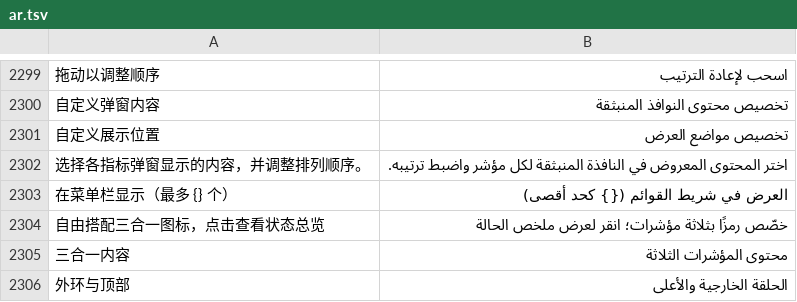
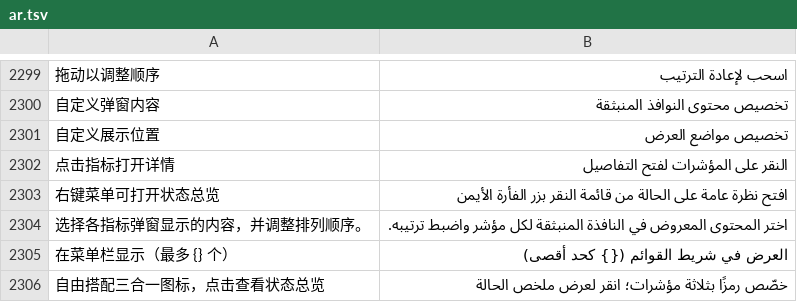
Before and after one commit to ysicing/XStats, a TSV file: Packages/XStatsKit/Sources/Localization/Resources/ar.tsv, drawn as a sheet; only a part is shown, gaps mark what is left out; the shorter side is filled out with more unchanged rows; the diff names each change by its address in the sheet, - before the commit and + after, or states it on an @@ line.

```diff
--- a/Packages/XStatsKit/Sources/Localization/Resources/ar.tsv
+++ b/Packages/XStatsKit/Sources/Localization/Resources/ar.tsv
+row 2302: 点击指标打开详情 | النقر على المؤشرات لفتح التفاصيل
+row 2303: 右键菜单可打开状态总览 | افتح نظرة عامة على الحالة من قائمة النقر بزر الفأرة الأيمن
```
Also changed, not shown: Packages/XStatsKit/Sources/Localization/Resources/de.tsv, Packages/XStatsKit/Sources/Localization/Resources/es.tsv, 14 other files.
